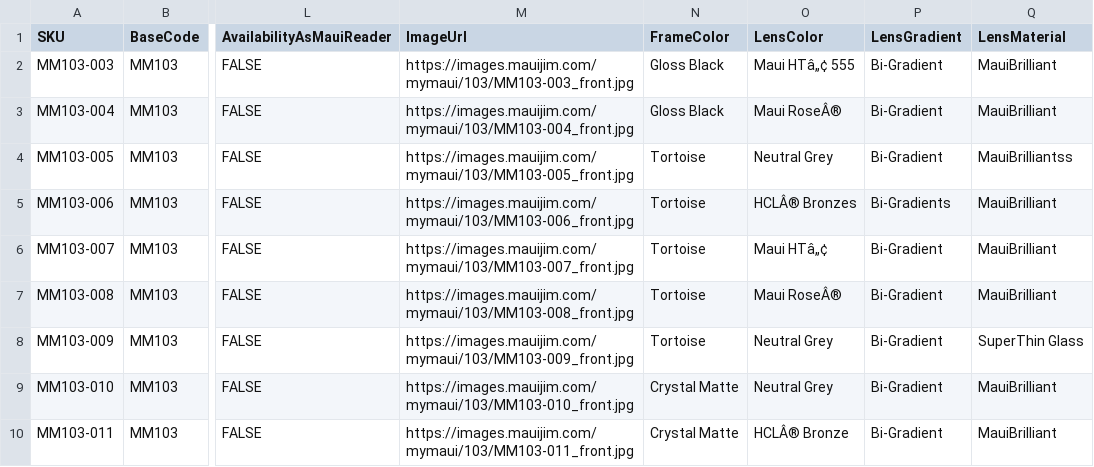
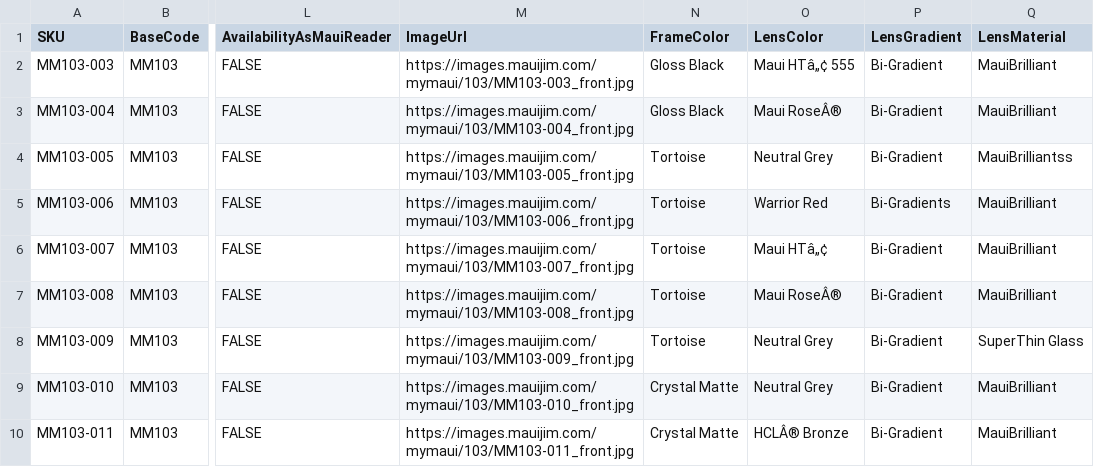
Before and after one commit to dave-cheever/imports, a CSV file: mauijim-200 (1)(in) (1).csv, drawn as a sheet; only a part is shown, gaps mark what is left out; the diff names each change by its address in the sheet, - before the commit and + after, or states it on an @@ line.

Commit message:
Update mauijim-200 (1)(in) (1).csv

```diff
--- a/mauijim-200 (1)(in) (1).csv
+++ b/mauijim-200 (1)(in) (1).csv
-O5 (LensColor): HCLÂ® Bronzes
+O5 (LensColor): Warrior Red
```
